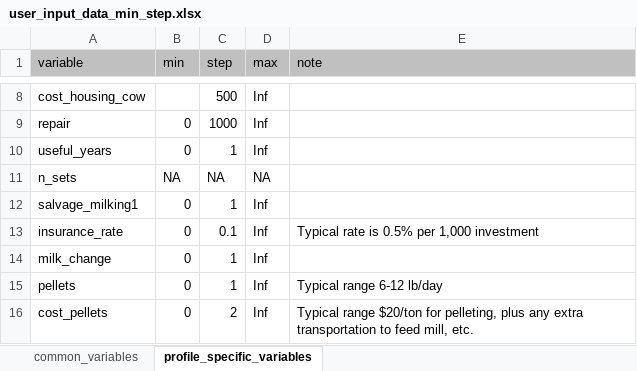
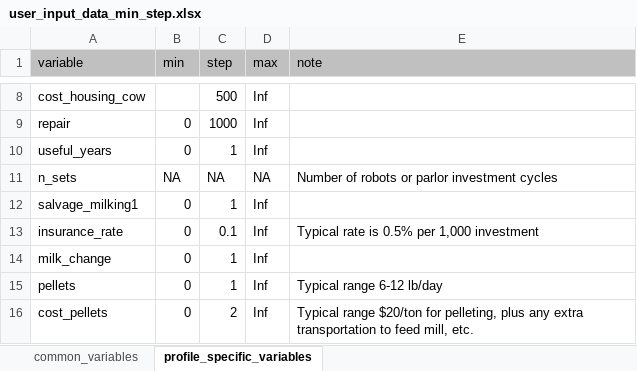
Before and after one commit to kotamine/DairyApps, an Excel workbook: Robot/www/user_input_data_min_step.xlsx, sheet profile_specific_variables, drawn as a sheet; only a part is shown, gaps mark what is left out; values as stored, in another font and other column widths than the file's, no borders; the diff names each change by its address in the sheet, - before the commit and + after, or states it on an @@ line.

```diff
--- a/Robot/www/user_input_data_min_step.xlsx (sheet profile_specific_variables)
+++ b/Robot/www/user_input_data_min_step.xlsx (sheet profile_specific_variables)
-E11 (note): (empty)
+E11 (note): Number of robots or parlor investment cycles
```
Also changed, not shown: sheet common_variables, 17 other files.
